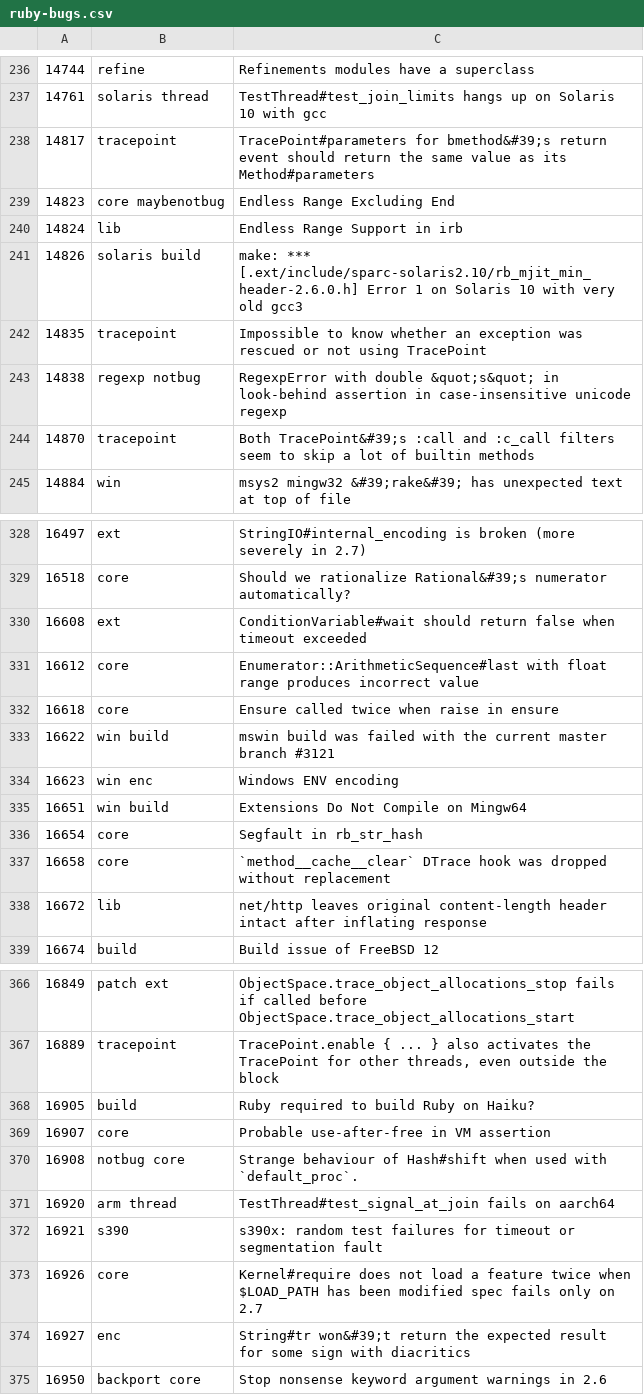
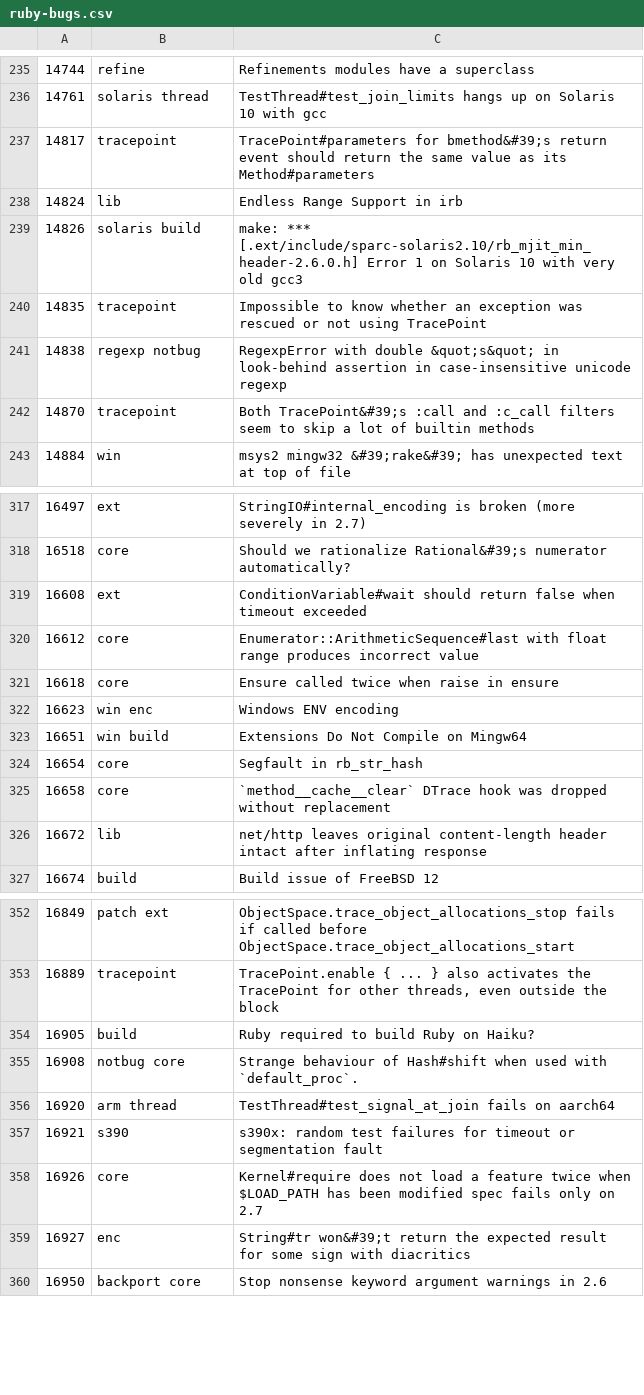
Before and after one commit to cybersage14/RB_tagged-bugs, a CSV file: ruby-bugs.csv, drawn as a sheet; only a part is shown, gaps mark what is left out; removed rows and columns are numbered as before the commit, all else as after; the diff covers the shown part only; the diff names each change by its address in the sheet, - before the commit and + after, or states it on an @@ line.

```diff
--- a/ruby-bugs.csv
+++ b/ruby-bugs.csv
-row 239: 14823 | core maybenotbug | Endless Range Excluding End
-row 333: 16622 | win build | mswin build was failed with the current master branch #3121
-row 369: 16907 | core | Probable use-after-free in VM assertion
```
Also changed, not shown: 1 added row and 16 removed rows elsewhere in this file.
